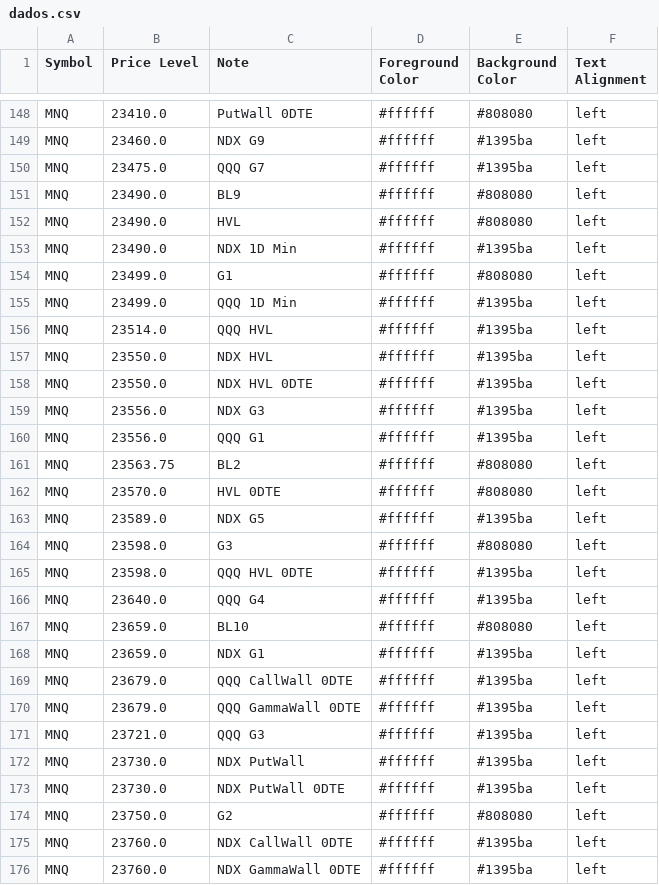
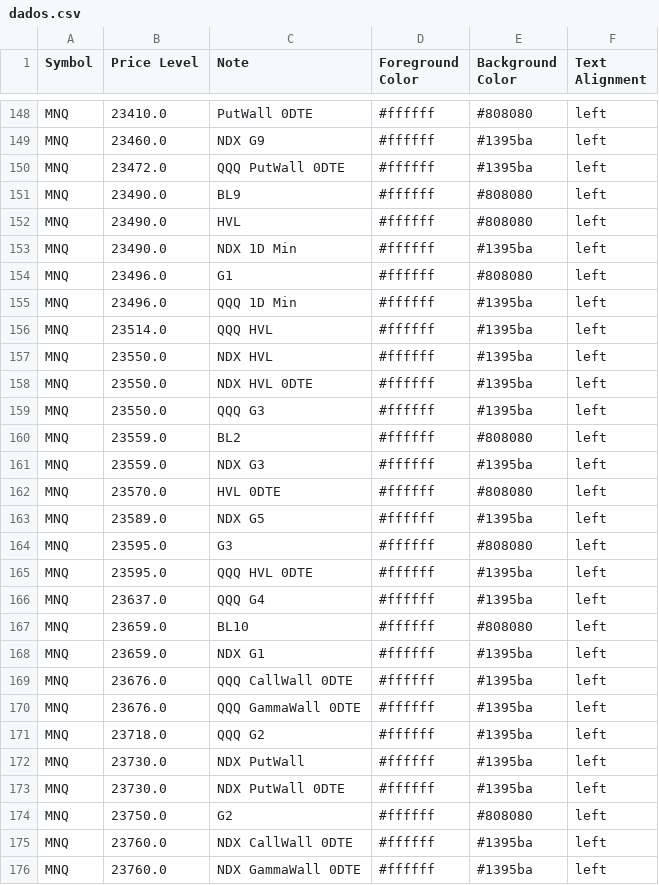
Before and after one commit to GammaGex/dados, a CSV file: dados.csv, drawn as a sheet; only a part is shown, gaps mark what is left out; the diff covers the shown part only.

```diff
--- a/dados.csv
+++ b/dados.csv
@@ -149,3 +149,3 @@ MNQ,23410.0,PutWall 0DTE,#ffffff,#808080,left
 MNQ,23460.0,NDX G9,#ffffff,#1395ba,left
-MNQ,23475.0,QQQ G7,#ffffff,#1395ba,left
+MNQ,23472.0,QQQ PutWall 0DTE,#ffffff,#1395ba,left
 MNQ,23490.0,BL9,#ffffff,#808080,left
@@ -153,4 +153,4 @@ MNQ,23490.0,HVL,#ffffff,#808080,left
 MNQ,23490.0,NDX 1D Min,#ffffff,#1395ba,left
-MNQ,23499.0,G1,#ffffff,#808080,left
-MNQ,23499.0,QQQ 1D Min,#ffffff,#1395ba,left
+MNQ,23496.0,G1,#ffffff,#808080,left
+MNQ,23496.0,QQQ 1D Min,#ffffff,#1395ba,left
 MNQ,23514.0,QQQ HVL,#ffffff,#1395ba,left
@@ -158,15 +158,15 @@ MNQ,23550.0,NDX HVL,#ffffff,#1395ba,left
 MNQ,23550.0,NDX HVL 0DTE,#ffffff,#1395ba,left
-MNQ,23556.0,NDX G3,#ffffff,#1395ba,left
-MNQ,23556.0,QQQ G1,#ffffff,#1395ba,left
-MNQ,23563.75,BL2,#ffffff,#808080,left
+MNQ,23550.0,QQQ G3,#ffffff,#1395ba,left
+MNQ,23559.0,BL2,#ffffff,#808080,left
+MNQ,23559.0,NDX G3,#ffffff,#1395ba,left
 MNQ,23570.0,HVL 0DTE,#ffffff,#808080,left
 MNQ,23589.0,NDX G5,#ffffff,#1395ba,left
-MNQ,23598.0,G3,#ffffff,#808080,left
-MNQ,23598.0,QQQ HVL 0DTE,#ffffff,#1395ba,left
-MNQ,23640.0,QQQ G4,#ffffff,#1395ba,left
+MNQ,23595.0,G3,#ffffff,#808080,left
+MNQ,23595.0,QQQ HVL 0DTE,#ffffff,#1395ba,left
+MNQ,23637.0,QQQ G4,#ffffff,#1395ba,left
 MNQ,23659.0,BL10,#ffffff,#808080,left
 MNQ,23659.0,NDX G1,#ffffff,#1395ba,left
-MNQ,23679.0,QQQ CallWall 0DTE,#ffffff,#1395ba,left
-MNQ,23679.0,QQQ GammaWall 0DTE,#ffffff,#1395ba,left
-MNQ,23721.0,QQQ G3,#ffffff,#1395ba,left
+MNQ,23676.0,QQQ CallWall 0DTE,#ffffff,#1395ba,left
+MNQ,23676.0,QQQ GammaWall 0DTE,#ffffff,#1395ba,left
+MNQ,23718.0,QQQ G2,#ffffff,#1395ba,left
 MNQ,23730.0,NDX PutWall,#ffffff,#1395ba,left
```
Also changed, not shown: 7 added rows, 7 removed rows and 80 edited cells elsewhere in this file.
